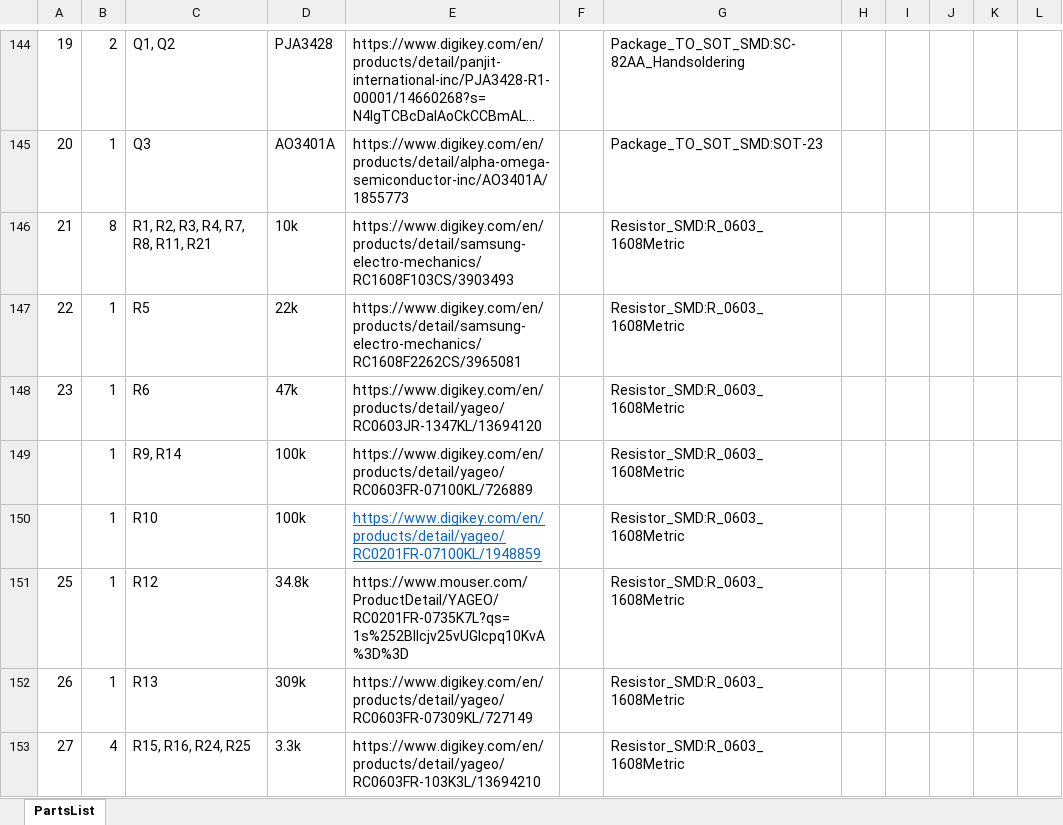
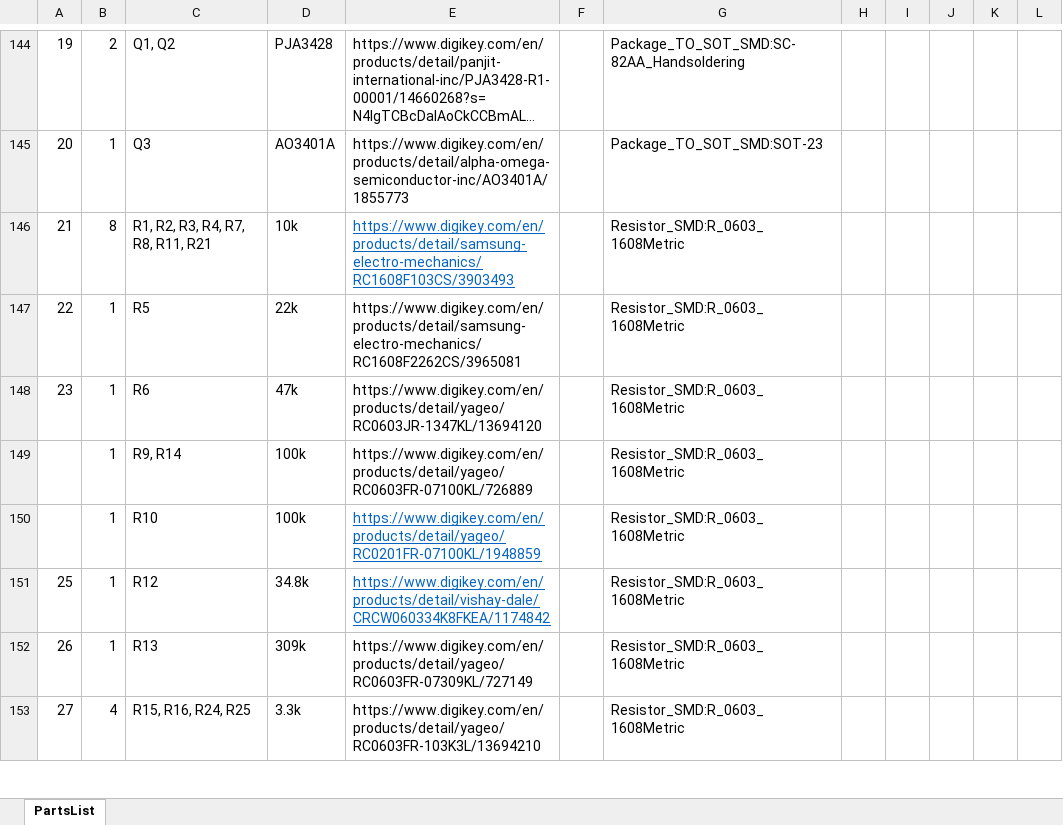
Before and after one commit to seanboltjes/ECE_477, an Excel workbook: PCB/PartsList.xlsx, sheet PartsList, drawn as a sheet; only a part is shown, gaps mark what is left out; long unchanged cells end in …; values as stored, in another font and other column widths than the file's, no borders; the diff names each change by its address in the sheet, - before the commit and + after, or states it on an @@ line.

Commit message:
parts list update

```diff
--- a/PCB/PartsList.xlsx (sheet PartsList)
+++ b/PCB/PartsList.xlsx (sheet PartsList)
@@ E146 underline: off → on, text colour: black → #0563C1 @@
-E151: https://www.mouser.com/ProductDetail/YAGEO/RC0201FR-0735K7L?qs=1s%252BlIcjv25vUGlcpq10KvA%3D%3D
+E151: https://www.digikey.com/en/products/detail/vishay-dale/CRCW060334K8FKEA/1174842
@@ E151 underline: off → on, text colour: black → #0563C1 @@
```
